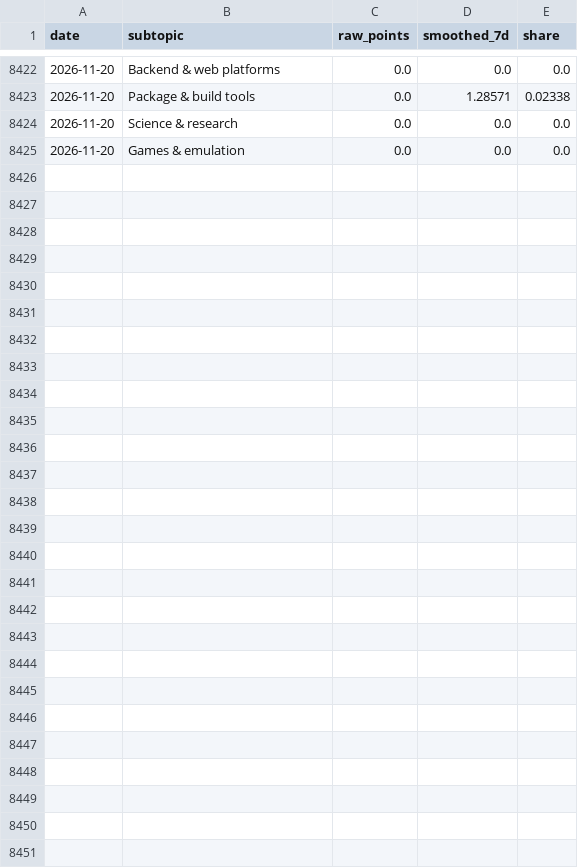
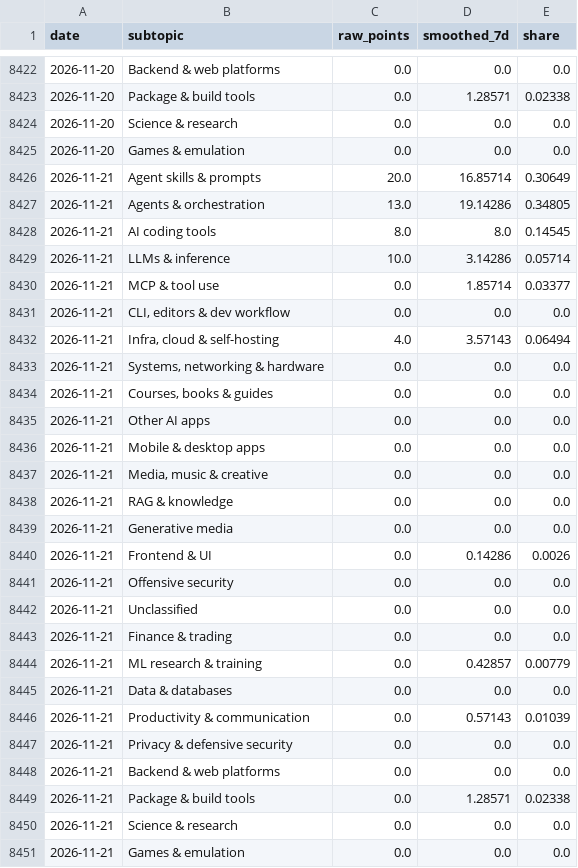
Before and after one commit to YunpengZhao01/github-trending-waves, a CSV file: results/daily_subtopic_scores.csv, drawn as a sheet; only a part is shown, gaps mark what is left out.

```diff
--- a/results/daily_subtopic_scores.csv
+++ b/results/daily_subtopic_scores.csv
@@ -8425 +8425,27 @@ date,subtopic,raw_points,smoothed_7d,share
 2026-11-20,Games & emulation,0.0,0.0,0.0
+2026-11-21,Agent skills & prompts,20.0,16.85714,0.30649
+2026-11-21,Agents & orchestration,13.0,19.14286,0.34805
+2026-11-21,AI coding tools,8.0,8.0,0.14545
+2026-11-21,LLMs & inference,10.0,3.14286,0.05714
+2026-11-21,MCP & tool use,0.0,1.85714,0.03377
+2026-11-21,"CLI, editors & dev workflow",0.0,0.0,0.0
+2026-11-21,"Infra, cloud & self-hosting",4.0,3.57143,0.06494
+2026-11-21,"Systems, networking & hardware",0.0,0.0,0.0
+2026-11-21,"Courses, books & guides",0.0,0.0,0.0
+2026-11-21,Other AI apps,0.0,0.0,0.0
+2026-11-21,Mobile & desktop apps,0.0,0.0,0.0
+2026-11-21,"Media, music & creative",0.0,0.0,0.0
+2026-11-21,RAG & knowledge,0.0,0.0,0.0
+2026-11-21,Generative media,0.0,0.0,0.0
+2026-11-21,Frontend & UI,0.0,0.14286,0.0026
+2026-11-21,Offensive security,0.0,0.0,0.0
+2026-11-21,Unclassified,0.0,0.0,0.0
+2026-11-21,Finance & trading,0.0,0.0,0.0
+2026-11-21,ML research & training,0.0,0.42857,0.00779
+2026-11-21,Data & databases,0.0,0.0,0.0
+2026-11-21,Productivity & communication,0.0,0.57143,0.01039
+2026-11-21,Privacy & defensive security,0.0,0.0,0.0
+2026-11-21,Backend & web platforms,0.0,0.0,0.0
+2026-11-21,Package & build tools,0.0,1.28571,0.02338
+2026-11-21,Science & research,0.0,0.0,0.0
+2026-11-21,Games & emulation,0.0,0.0,0.0
```
Also changed, not shown: results/daily_top.csv, results/daily_topic_scores.csv, 9 other files.
